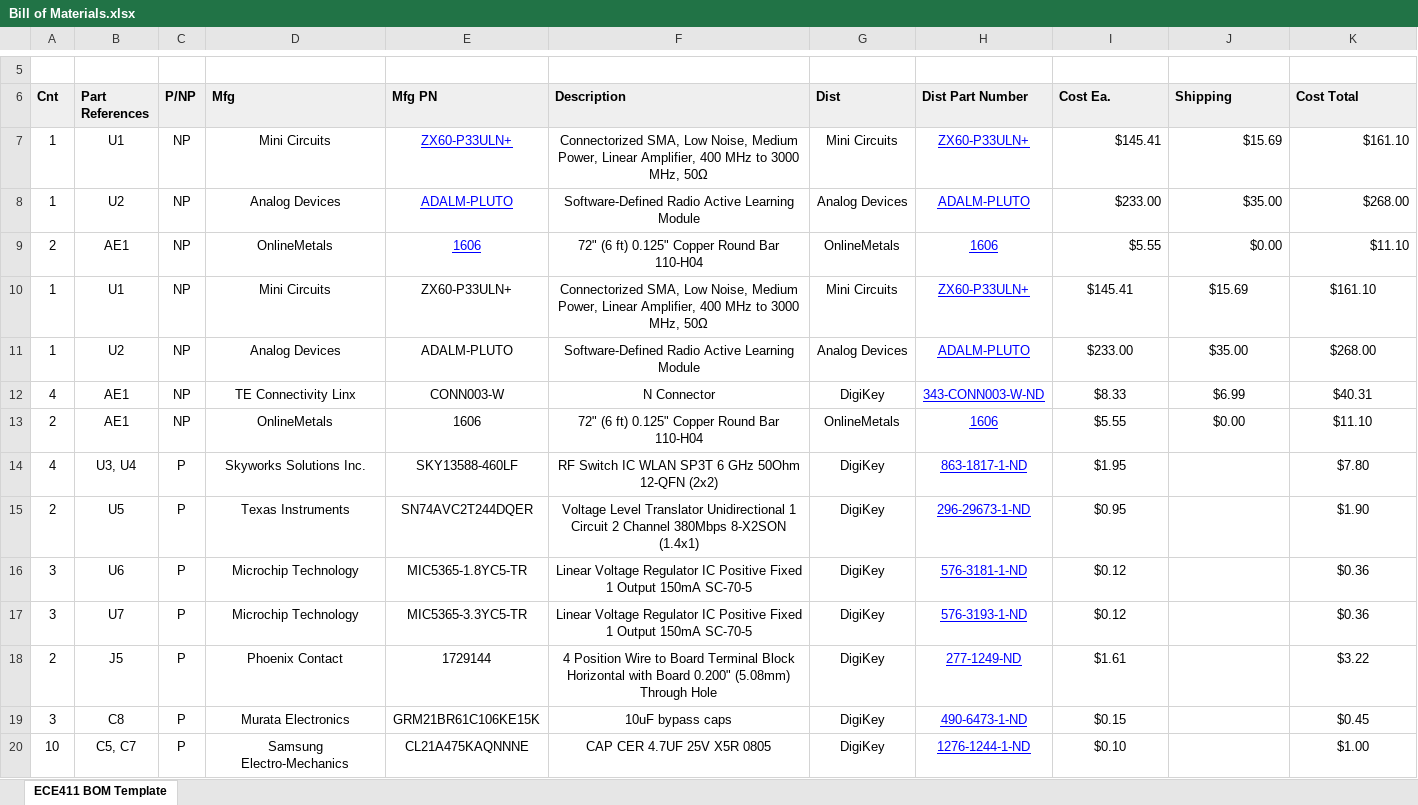
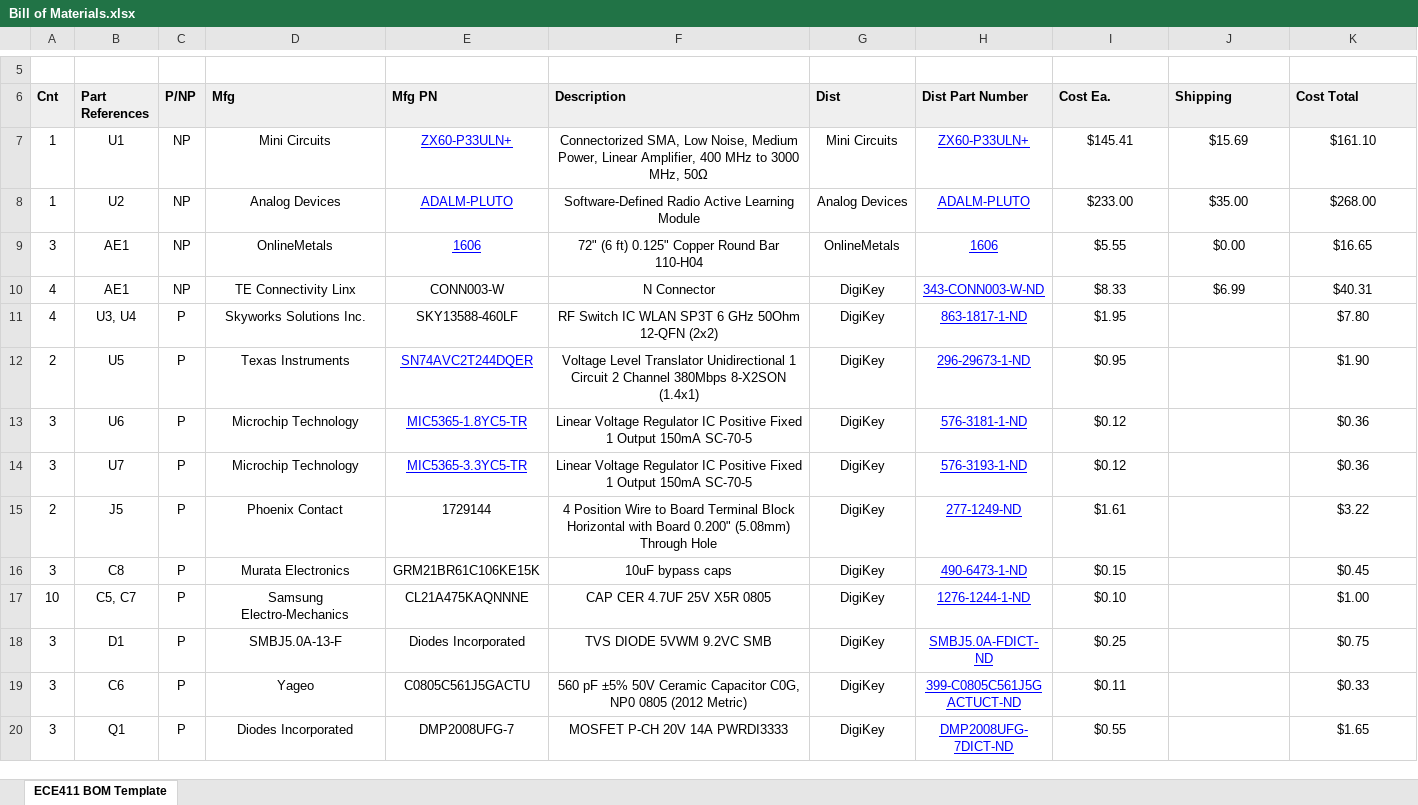
Before and after one commit to Glaubinator/Radio-Telescope-RCA, an Excel workbook: BOMs/Bill of Materials.xlsx, sheet ECE411 BOM Template, drawn as a sheet; only a part is shown, gaps mark what is left out; the shorter side is filled out with more unchanged rows; values as stored, in another font and other column widths than the file's, no borders; charts and pictures not drawn; removed rows and columns are numbered as before the commit, all else as after; the diff covers the shown part only; the diff names each change by its address in the sheet, - before the commit and + after, or states it on an @@ line.

Commit message:
Fixed Double Counting on BOM

```diff
--- a/BOMs/Bill of Materials.xlsx (sheet ECE411 BOM Template)
+++ b/BOMs/Bill of Materials.xlsx (sheet ECE411 BOM Template)
-I7:K9 alignment: right
+I7:K9 alignment: center
-A9 (Cnt): 2
+A9 (Cnt): 3
-K9 (Cost Total): $11.10
+K9 (Cost Total): $16.65
-row 10: 1 | U1 | NP | Mini Circuits | ZX60-P33ULN+ | Connectorized SMA, Low Noise, Medium Power, Linear Amplifier, 400 MHz to 3000 MHz, 50Ω | Mini Circuits | ZX60-P33ULN+ | $145.41 | $15.69 | $161.10
-row 11: 1 | U2 | NP | Analog Devices | ADALM-PLUTO | Software-Defined Radio Active Learning Module | Analog Devices | ADALM-PLUTO | $233.00 | $35.00 | $268.00
-row 13: 2 | AE1 | NP | OnlineMetals | 1606 | 72" (6 ft) 0.125" Copper Round Bar 110-H04 | OnlineMetals | 1606 | $5.55 | $0.00 | $11.10
@@ E12:E14 underline: off → on, text colour: black → #0000FF @@
```
Also changed, not shown: 4 added rows, 1 removed row and cell formats elsewhere in this sheet, formulas that keep their value.
